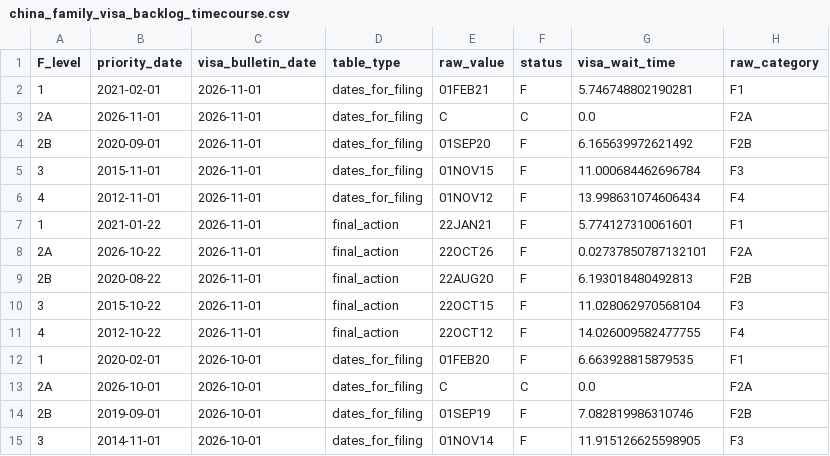
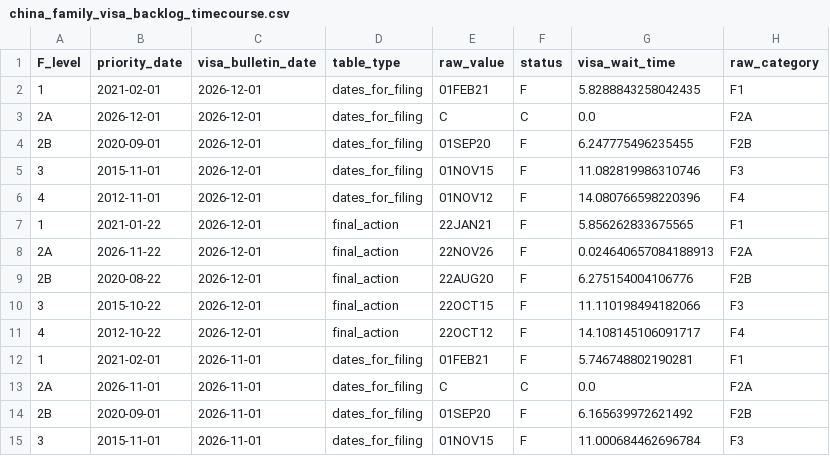
Before and after one commit to UACJ-MIAAD/VisaPredictAI, a CSV file: data/raw/china_family_visa_backlog_timecourse.csv, drawn as a sheet; only a part is shown; the shorter side is filled out with more unchanged rows; the diff names each change by its address in the sheet, - before the commit and + after, or states it on an @@ line.

```diff
--- a/data/raw/china_family_visa_backlog_timecourse.csv
+++ b/data/raw/china_family_visa_backlog_timecourse.csv
+row 2: 1 | 2021-02-01 | 2026-12-01 | dates_for_filing | 01FEB21 | F | 5.8288843258042435 | F1
+row 3: 2A | 2026-12-01 | 2026-12-01 | dates_for_filing | C | C | 0.0 | F2A
+row 4: 2B | 2020-09-01 | 2026-12-01 | dates_for_filing | 01SEP20 | F | 6.247775496235455 | F2B
+row 5: 3 | 2015-11-01 | 2026-12-01 | dates_for_filing | 01NOV15 | F | 11.082819986310746 | F3
+row 6: 4 | 2012-11-01 | 2026-12-01 | dates_for_filing | 01NOV12 | F | 14.080766598220396 | F4
+row 7: 1 | 2021-01-22 | 2026-12-01 | final_action | 22JAN21 | F | 5.856262833675565 | F1
+row 8: 2A | 2026-11-22 | 2026-12-01 | final_action | 22NOV26 | F | 0.024640657084188913 | F2A
+row 9: 2B | 2020-08-22 | 2026-12-01 | final_action | 22AUG20 | F | 6.275154004106776 | F2B
+row 10: 3 | 2015-10-22 | 2026-12-01 | final_action | 22OCT15 | F | 11.110198494182066 | F3
+row 11: 4 | 2012-10-22 | 2026-12-01 | final_action | 22OCT12 | F | 14.108145106091717 | F4
```
Also changed, not shown: data/raw/china_visa_backlog_timecourse.csv, data/raw/india_visa_backlog_timecourse.csv, 13 other files.
